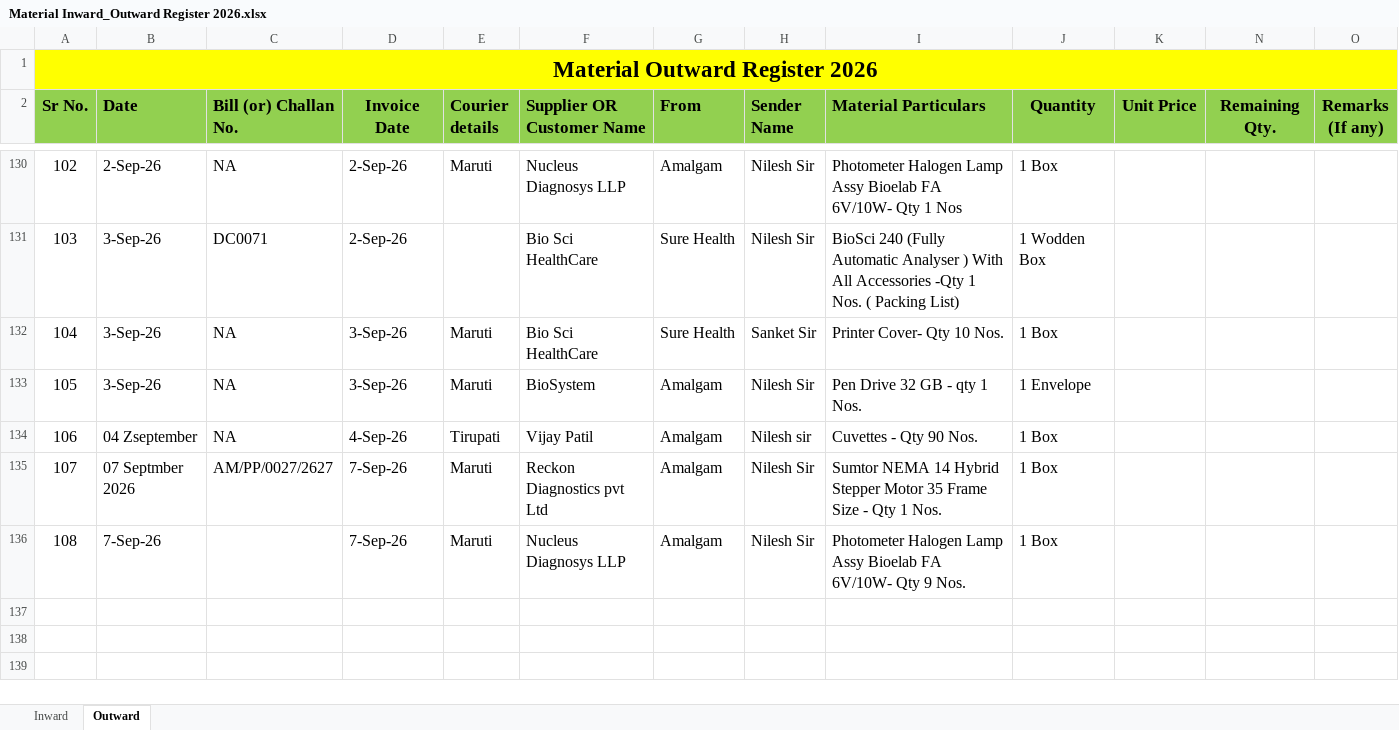
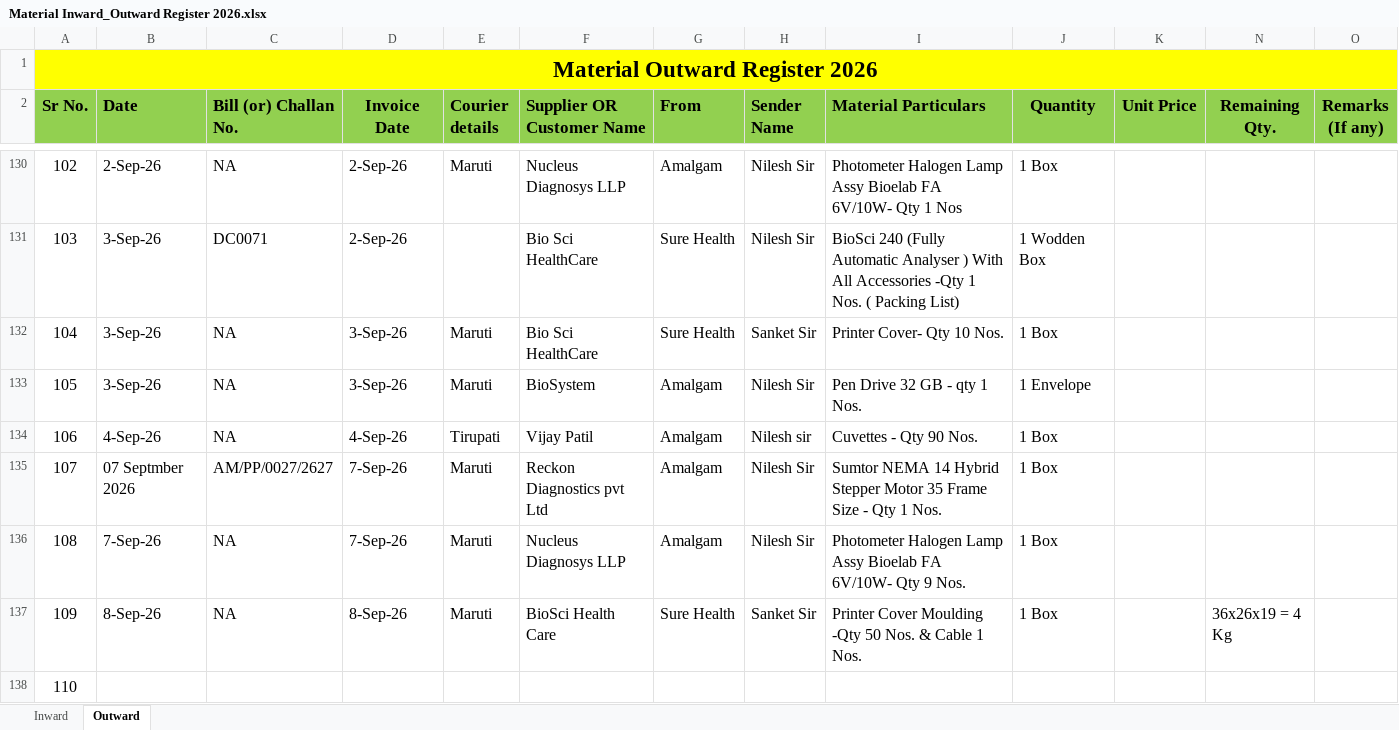
Before and after one commit to Rohidas1974/BioAmalDocument, an Excel workbook: Material Inward_Outward Register 2026.xlsx, sheet Outward, drawn as a sheet; only a part is shown, gaps mark what is left out; values as stored, in another font and other column widths than the file's, no borders; the diff names each change by its address in the sheet, - before the commit and + after, or states it on an @@ line.

Commit message:
Auto-commit: 08-09-2026 18:17:22.45

```diff
--- a/Material Inward_Outward Register 2026.xlsx (sheet Outward)
+++ b/Material Inward_Outward Register 2026.xlsx (sheet Outward)
-B134 (Date): 04 Zseptember
+B134 (Date): 4-Sep-26
-C136 (Bill (or) Challan No.): (empty)
+C136 (Bill (or) Challan No.): NA
+row 137: 109 | 8-Sep-26 | NA | 8-Sep-26 | Maruti | BioSci Health Care | Sure Health | Sanket Sir | Printer Cover Moulding -Qty 50 Nos. & Cable 1 Nos. | 1 Box |  | 36x26x19 = 4 Kg
+row 138: 110
```
